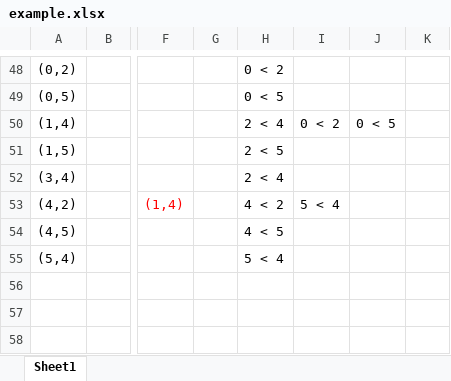
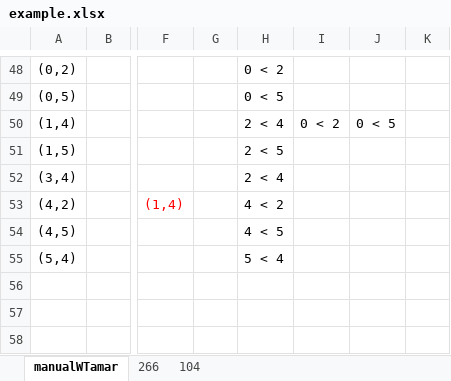
Before and after one commit to ilantc/GraphUtils, an Excel workbook: Proj/src/example.xlsx, sheet manualWTamar, drawn as a sheet; only a part is shown, gaps mark what is left out; values as stored, in another font and other column widths than the file's, no borders; the diff names each change by its address in the sheet, - before the commit and + after, or states it on an @@ line.

```diff
--- a/Proj/src/example.xlsx (sheet manualWTamar)
+++ b/Proj/src/example.xlsx (sheet manualWTamar)
-sheet tab: Sheet1
+sheet tab: manualWTamar
+sheet tab: 266
+sheet tab: 104
-I53: 5 < 4
+I53: (empty)
```
Also changed, not shown: 3 other files.
